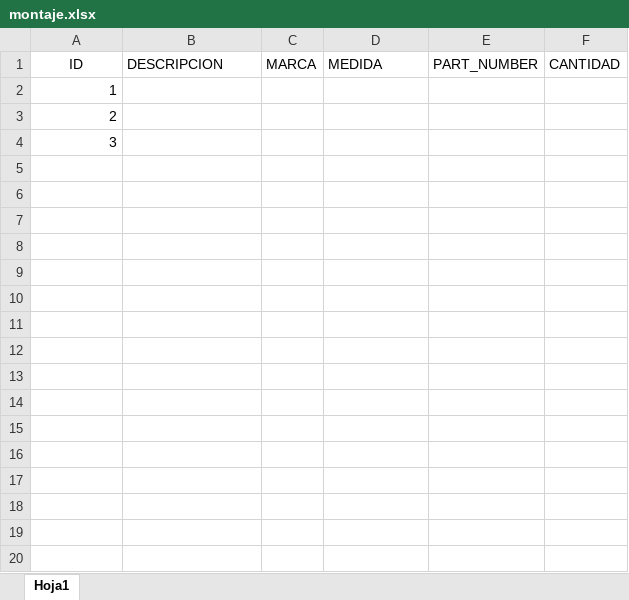
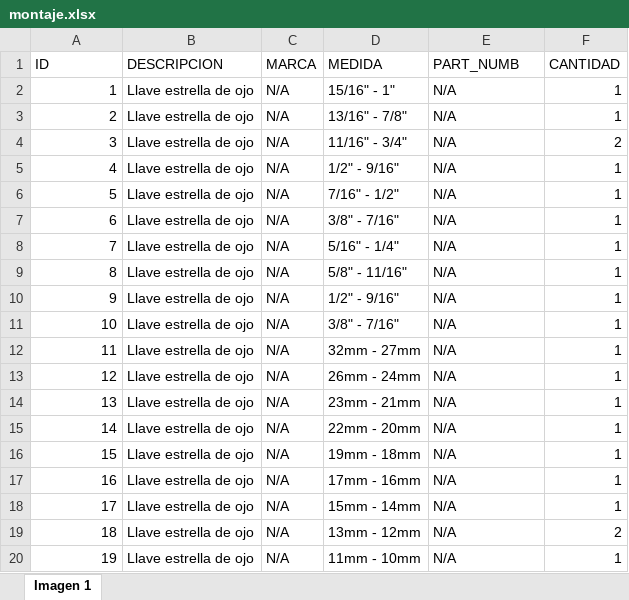
Before and after one commit to colquemichel/plataforma-web, an Excel workbook: datos/montaje.xlsx, sheet Imagen 1, drawn as a sheet; only a part is shown; values as stored, in another font and other column widths than the file's, no borders; the diff covers the shown part only; the diff names each change by its address in the sheet, - before the commit and + after, or states it on an @@ line.

Commit message:
Actualizar montaje

```diff
--- a/datos/montaje.xlsx (sheet Imagen 1)
+++ b/datos/montaje.xlsx (sheet Imagen 1)
-sheet tab: Hoja1
+sheet tab: Imagen 1
-A1 alignment: center
+A1 alignment: left
-E1: PART_NUMBER
+E1: PART_NUMB
-B2:B4 (DESCRIPCION): (empty)
+B2:B4 (DESCRIPCION): Llave estrella de ojo
-C2:C4 (MARCA): (empty)
+C2:C4 (MARCA): N/A
-D2 (MEDIDA): (empty)
+D2 (MEDIDA): 15/16" - 1"
-E2:E4 (PART_NUMB): (empty)
+E2:E4 (PART_NUMB): N/A
-F2:F3 (CANTIDAD): (empty)
+F2:F3 (CANTIDAD): 1
-D3 (MEDIDA): (empty)
+D3 (MEDIDA): 13/16" - 7/8"
-D4 (MEDIDA): (empty)
+D4 (MEDIDA): 11/16" - 3/4"
-F4 (CANTIDAD): (empty)
+F4 (CANTIDAD): 2
+row 5: 4 | Llave estrella de ojo | N/A | 1/2" - 9/16" | N/A | 1
+row 6: 5 | Llave estrella de ojo | N/A | 7/16" - 1/2" | N/A | 1
+row 7: 6 | Llave estrella de ojo | N/A | 3/8" - 7/16" | N/A | 1
+row 8: 7 | Llave estrella de ojo | N/A | 5/16" - 1/4" | N/A | 1
+row 9: 8 | Llave estrella de ojo | N/A | 5/8" - 11/16" | N/A | 1
+row 10: 9 | Llave estrella de ojo | N/A | 1/2" - 9/16" | N/A | 1
+row 11: 10 | Llave estrella de ojo | N/A | 3/8" - 7/16" | N/A | 1
+row 12: 11 | Llave estrella de ojo | N/A | 32mm - 27mm | N/A | 1
+row 13: 12 | Llave estrella de ojo | N/A | 26mm - 24mm | N/A | 1
+row 14: 13 | Llave estrella de ojo | N/A | 23mm - 21mm | N/A | 1
+row 15: 14 | Llave estrella de ojo | N/A | 22mm - 20mm | N/A | 1
+row 16: 15 | Llave estrella de ojo | N/A | 19mm - 18mm | N/A | 1
+row 17: 16 | Llave estrella de ojo | N/A | 17mm - 16mm | N/A | 1
+row 18: 17 | Llave estrella de ojo | N/A | 15mm - 14mm | N/A | 1
+row 19: 18 | Llave estrella de ojo | N/A | 13mm - 12mm | N/A | 2
+row 20: 19 | Llave estrella de ojo | N/A | 11mm - 10mm | N/A | 1
```
Also changed, not shown: 112 added rows elsewhere in this sheet.
